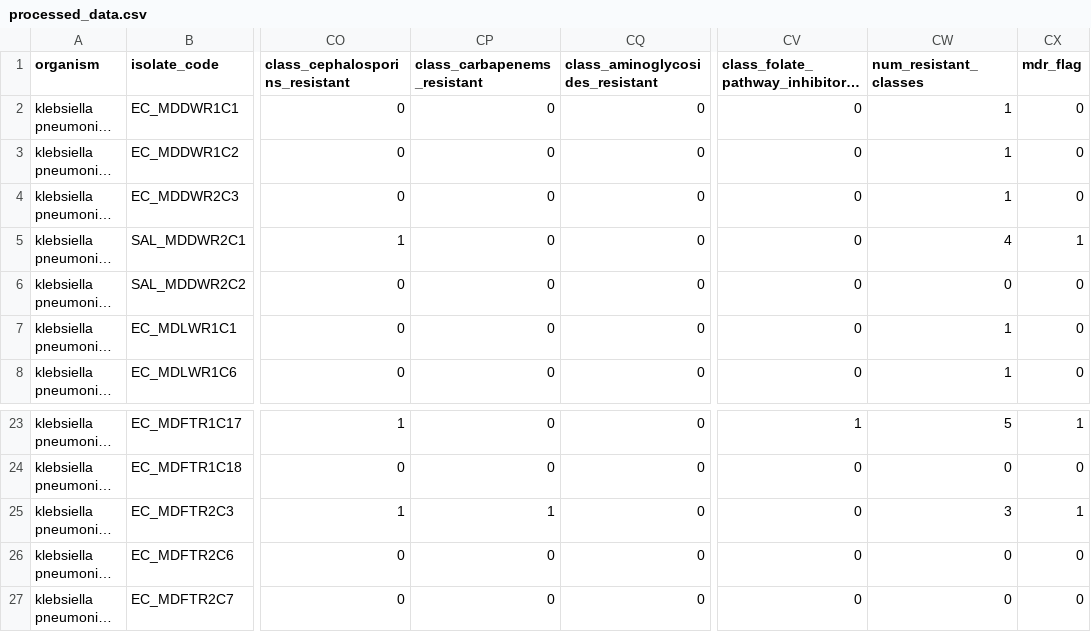
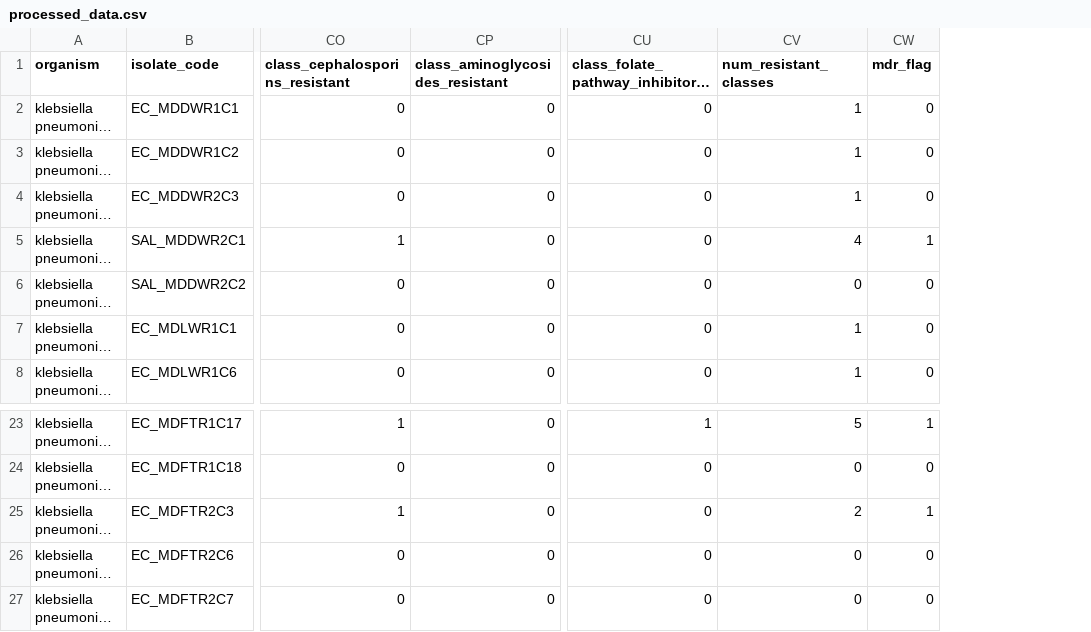
Before and after one commit to Reyn4ldo/Data, a CSV file: data/processed_data.csv, drawn as a sheet; only a part is shown, gaps mark what is left out; long unchanged cells end in …; removed rows and columns are numbered as before the commit, all else as after; the diff names each change by its address in the sheet, - before the commit and + after, or states it on an @@ line.

```diff
--- a/data/processed_data.csv
+++ b/data/processed_data.csv
-column CP (class_carbapenems_resistant), rows 2-8: all 0; rows 23-27: 0 | 0 | 1 | 0 | 0
-CV25 (num_resistant_classes): 3
+CV25 (num_resistant_classes): 2
```
Also changed, not shown: results/metrics/resistance_comparison.csv, 17 other files.
